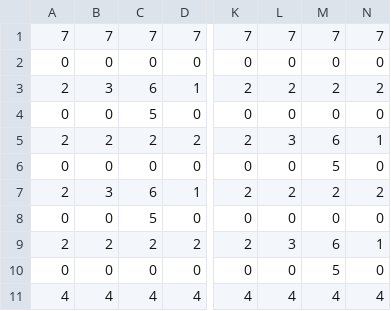
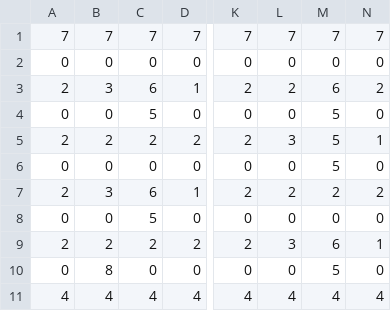
Before and after one commit to rNdm74/CPlusPlus, a CSV file: Assignment2_Single_Screen_Game/Assignment2_Single_Screen_Game/tilemap.csv, drawn as a sheet; only a part is shown, gaps mark what is left out; the diff names each change by its address in the sheet, - before the commit and + after, or states it on an @@ line.

```diff
--- a/Assignment2_Single_Screen_Game/Assignment2_Single_Screen_Game/tilemap.csv
+++ b/Assignment2_Single_Screen_Game/Assignment2_Single_Screen_Game/tilemap.csv
-M3: 2
+M3: 6
-M4: 0
+M4: 5
-M5: 6
+M5: 5
-B10: 0
+B10: 8
```
Also changed, not shown: 54 other files.
